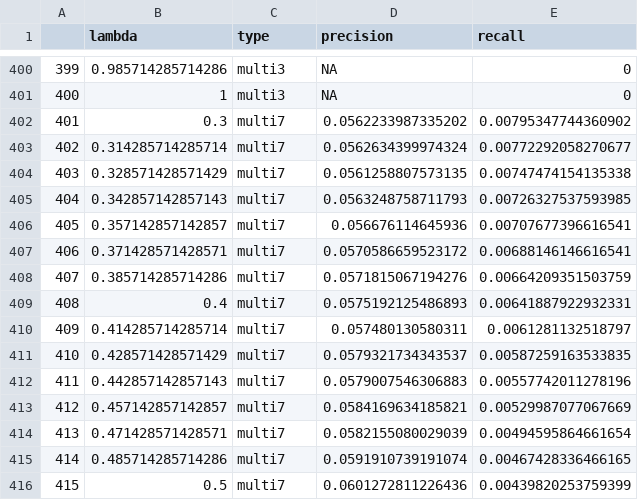
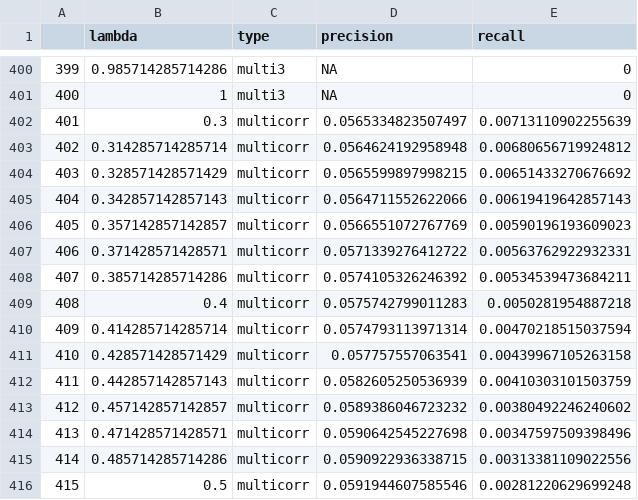
Before and after one commit to leekgroup/networks_correction, a CSV file: publication_figures/fig3/pr_table_thyroid.csv, drawn as a sheet; only a part is shown, gaps mark what is left out; the diff covers the shown part only.

Commit message:
pr files with multicorr

```diff
--- a/publication_figures/fig3/pr_table_thyroid.csv
+++ b/publication_figures/fig3/pr_table_thyroid.csv
@@ -401,16 +401,16 @@
 "400",1,"multi3",NA,0
-"401",0.3,"multi7",0.0562233987335202,0.00795347744360902
-"402",0.314285714285714,"multi7",0.0562634399974324,0.00772292058270677
-"403",0.328571428571429,"multi7",0.0561258807573135,0.00747474154135338
-"404",0.342857142857143,"multi7",0.0563248758711793,0.00726327537593985
-"405",0.357142857142857,"multi7",0.056676114645936,0.00707677396616541
-"406",0.371428571428571,"multi7",0.0570586659523172,0.00688146146616541
-"407",0.385714285714286,"multi7",0.0571815067194276,0.00664209351503759
-"408",0.4,"multi7",0.0575192125486893,0.00641887922932331
-"409",0.414285714285714,"multi7",0.057480130580311,0.0061281132518797
-"410",0.428571428571429,"multi7",0.0579321734343537,0.00587259163533835
-"411",0.442857142857143,"multi7",0.0579007546306883,0.00557742011278196
-"412",0.457142857142857,"multi7",0.0584169634185821,0.00529987077067669
-"413",0.471428571428571,"multi7",0.0582155080029039,0.00494595864661654
-"414",0.485714285714286,"multi7",0.0591910739191074,0.00467428336466165
-"415",0.5,"multi7",0.0601272811226436,0.00439820253759399
+"401",0.3,"multicorr",0.0565334823507497,0.00713110902255639
+"402",0.314285714285714,"multicorr",0.0564624192958948,0.00680656719924812
+"403",0.328571428571429,"multicorr",0.0565599897998215,0.00651433270676692
+"404",0.342857142857143,"multicorr",0.0564711552622066,0.00619419642857143
+"405",0.357142857142857,"multicorr",0.0566551072767769,0.00590196193609023
+"406",0.371428571428571,"multicorr",0.0571339276412722,0.00563762922932331
+"407",0.385714285714286,"multicorr",0.0574105326246392,0.00534539473684211
+"408",0.4,"multicorr",0.0575742799011283,0.0050281954887218
+"409",0.414285714285714,"multicorr",0.0574793113971314,0.00470218515037594
+"410",0.428571428571429,"multicorr",0.057757557063541,0.00439967105263158
+"411",0.442857142857143,"multicorr",0.0582605250536939,0.00410303101503759
+"412",0.457142857142857,"multicorr",0.0589386046723232,0.00380492246240602
+"413",0.471428571428571,"multicorr",0.0590642545227698,0.00347597509398496
+"414",0.485714285714286,"multicorr",0.0590922936338715,0.00313381109022556
+"415",0.5,"multicorr",0.0591944607585546,0.00281220629699248
```
Also changed, not shown: 99 edited cells elsewhere in this file, publication_figures/fig3/pr_table_blood.csv, publication_figures/fig3/pr_table_lung.csv, 2 other files.
